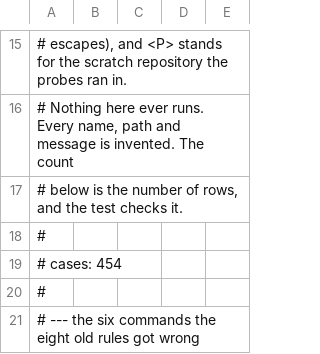
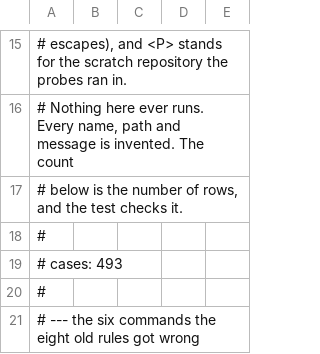
Before and after one commit to LRNZ09/consus, a TSV file: configs/claude/deny-corpus.tsv, drawn as a sheet; only a part is shown, gaps mark what is left out; the diff covers the shown part only.

```diff
--- a/configs/claude/deny-corpus.tsv
+++ b/configs/claude/deny-corpus.tsv
@@ -18,3 +18,3 @@
 #
-# cases: 454
+# cases: 493
 #
```
Also changed, not shown: 41 added rows elsewhere in this file, 3 other files.
